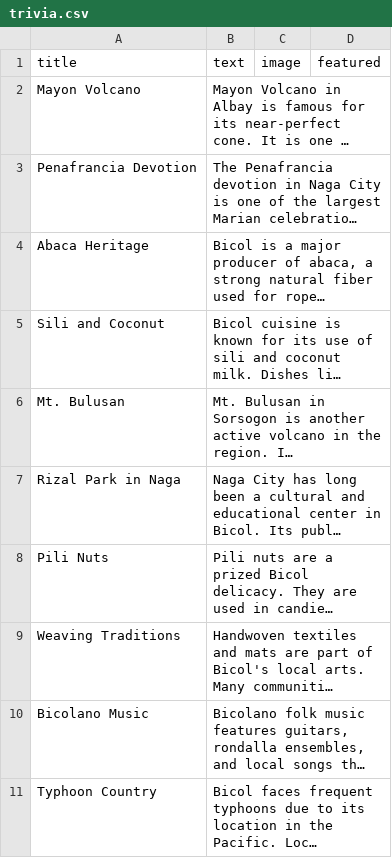
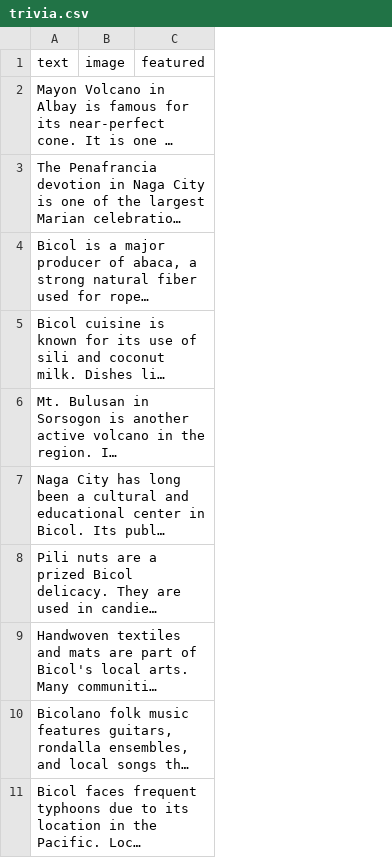
Before and after one commit to jusanmisolas/bikol-dictionary, a CSV file: trivia.csv, drawn as a sheet; long unchanged cells end in …; the diff names each change by its address in the sheet, - before the commit and + after, or states it on an @@ line.

Commit message:
Update trivia.csv

```diff
--- a/trivia.csv
+++ b/trivia.csv
-column A (title), rows 2-11: Mayon Volcano | Penafrancia Devotion | Abaca Heritage | Sili and Coconut | Mt. Bulusan | Rizal Park in Naga | Pili Nuts | Weaving Traditions | Bicolano Music | Typhoon Country
```
